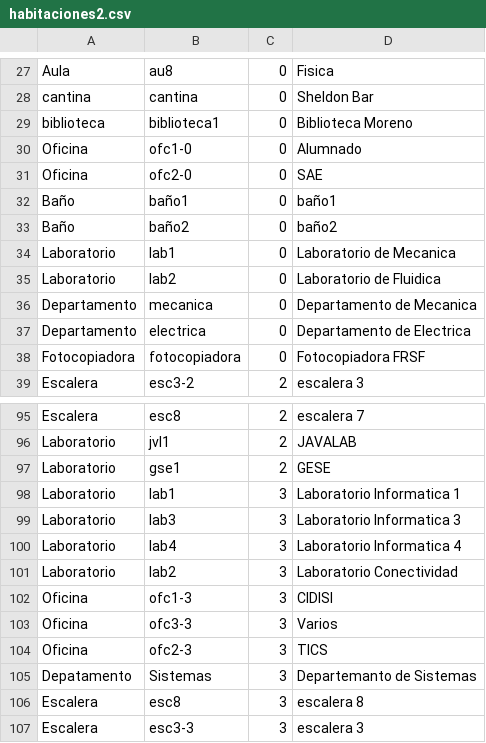
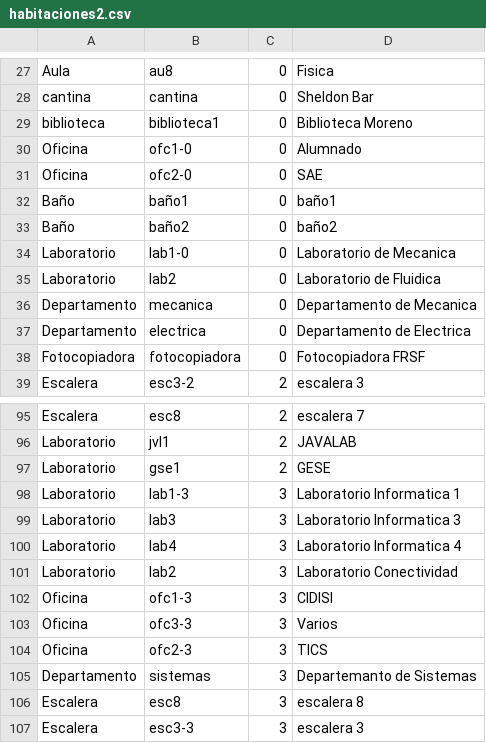
Before and after one commit to mfcicerchia/IA2016-TPparte1, a CSV file: TPIA2016/archivosCSV/habitaciones2.csv, drawn as a sheet; only a part is shown, gaps mark what is left out.

```diff
--- a/TPIA2016/archivosCSV/habitaciones2.csv
+++ b/TPIA2016/archivosCSV/habitaciones2.csv
@@ -33,3 +33,3 @@ Baño,baño1,0,baño1
 Baño,baño2,0,baño2
-Laboratorio,lab1,0,Laboratorio de Mecanica
+Laboratorio,lab1-0,0,Laboratorio de Mecanica
 Laboratorio,lab2,0,Laboratorio de Fluidica
@@ -97,3 +97,3 @@ Laboratorio,jvl1,2,JAVALAB
 Laboratorio,gse1,2,GESE
-Laboratorio,lab1,3,Laboratorio Informatica 1
+Laboratorio,lab1-3,3,Laboratorio Informatica 1
 Laboratorio,lab3,3,Laboratorio Informatica 3
@@ -104,3 +104,3 @@ Oficina,ofc3-3,3,Varios
 Oficina,ofc2-3,3,TICS
-Depatamento,Sistemas,3,Departemanto de Sistemas
+Departamento,sistemas,3,Departemanto de Sistemas
 Escalera,esc8,3,escalera 8
```
Also changed, not shown: TPIA2016/archivosCSV/conexiones2.csv, 21 other files.
